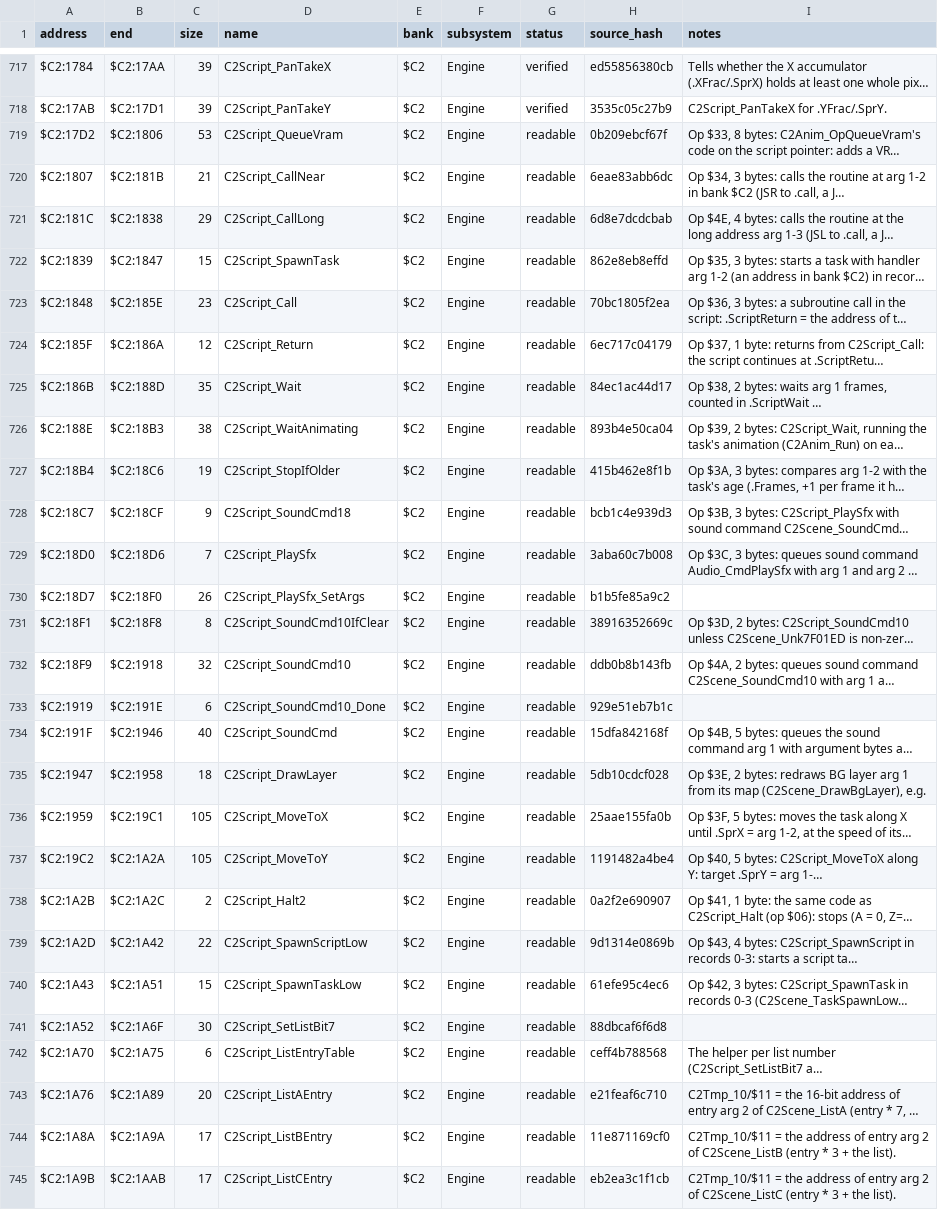
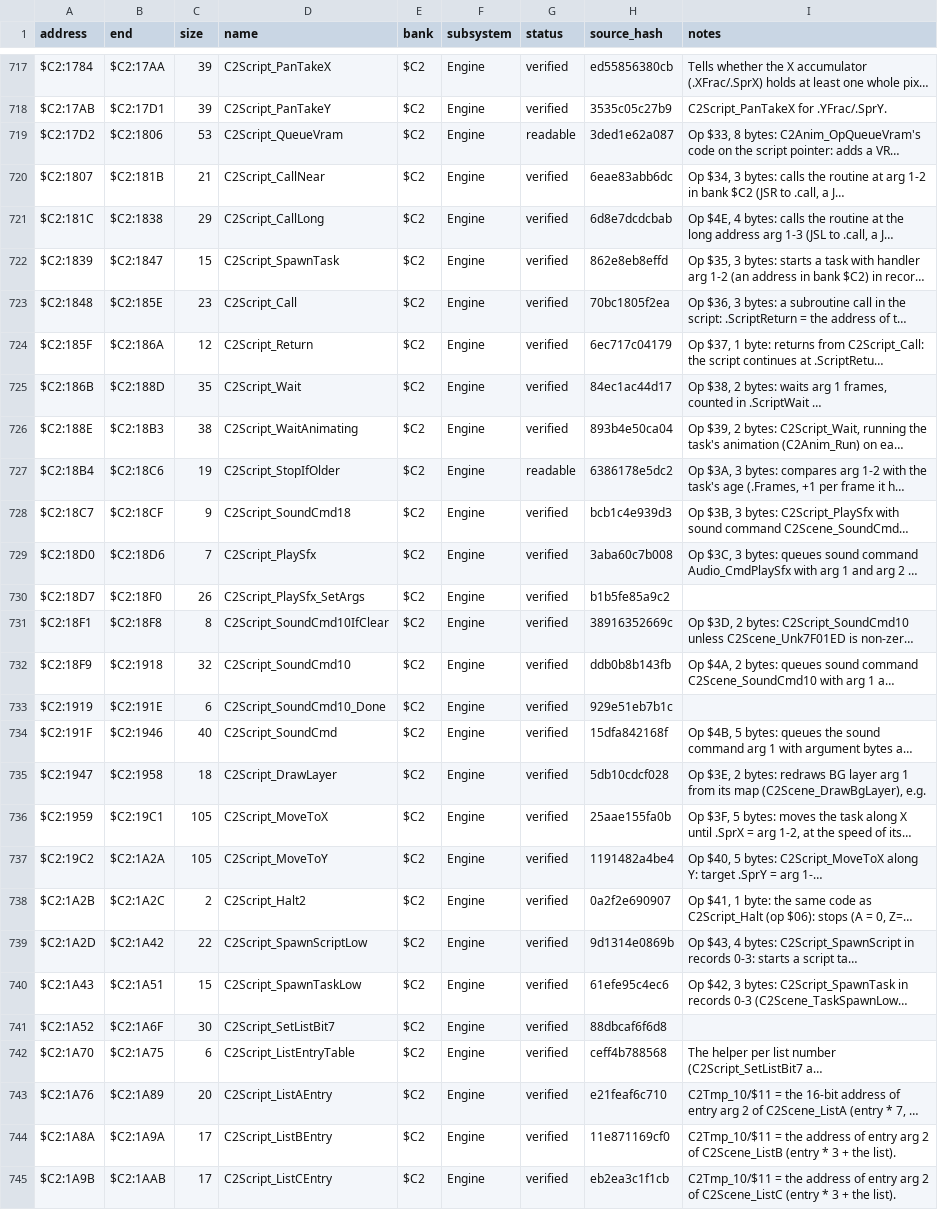
Before and after one commit to ThisIsAkill/ChronoRET, a CSV file: symbols/functions.csv, drawn as a sheet; only a part is shown, gaps mark what is left out; long unchanged cells end in …; the diff covers the shown part only; the diff names each change by its address in the sheet, - before the commit and + after, or states it on an @@ line.

Commit message:
Record review round 49 and fix the flagged bank $C2 headers

```diff
--- a/symbols/functions.csv
+++ b/symbols/functions.csv
-H719 (source_hash): 0b209ebcf67f
+H719 (source_hash): 3ded1e62a087
-G720:G726 (status): readable
+G720:G726 (status): verified
-H727 (source_hash): 415b462e8f1b
+H727 (source_hash): 6386178e5dc2
-G728:G745 (status): readable
+G728:G745 (status): verified
```
Also changed, not shown: 43 edited cells elsewhere in this file, 6 other files.
